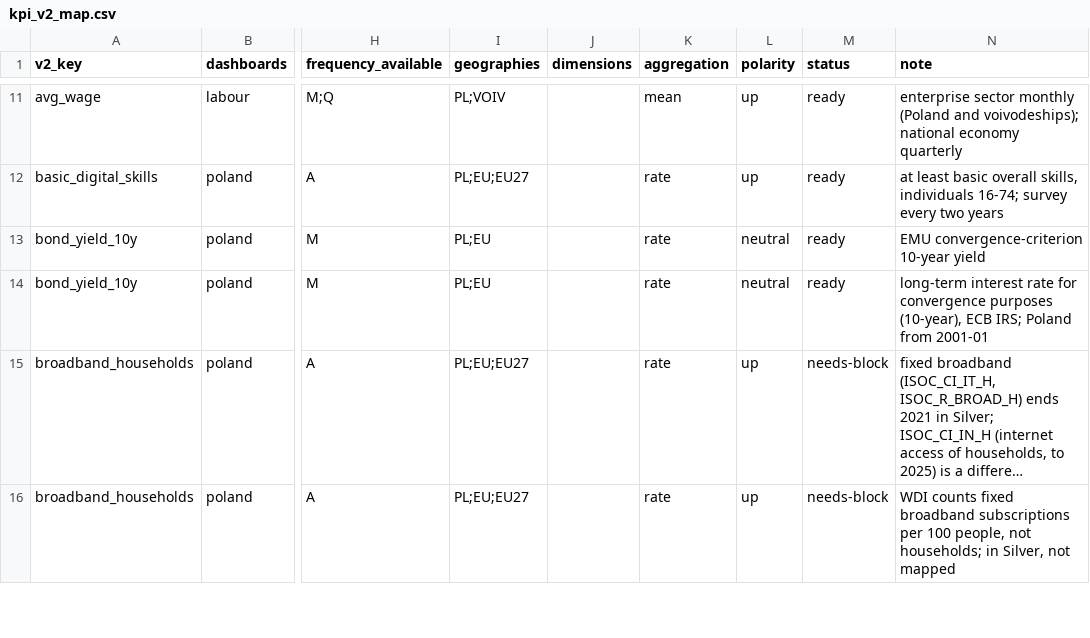
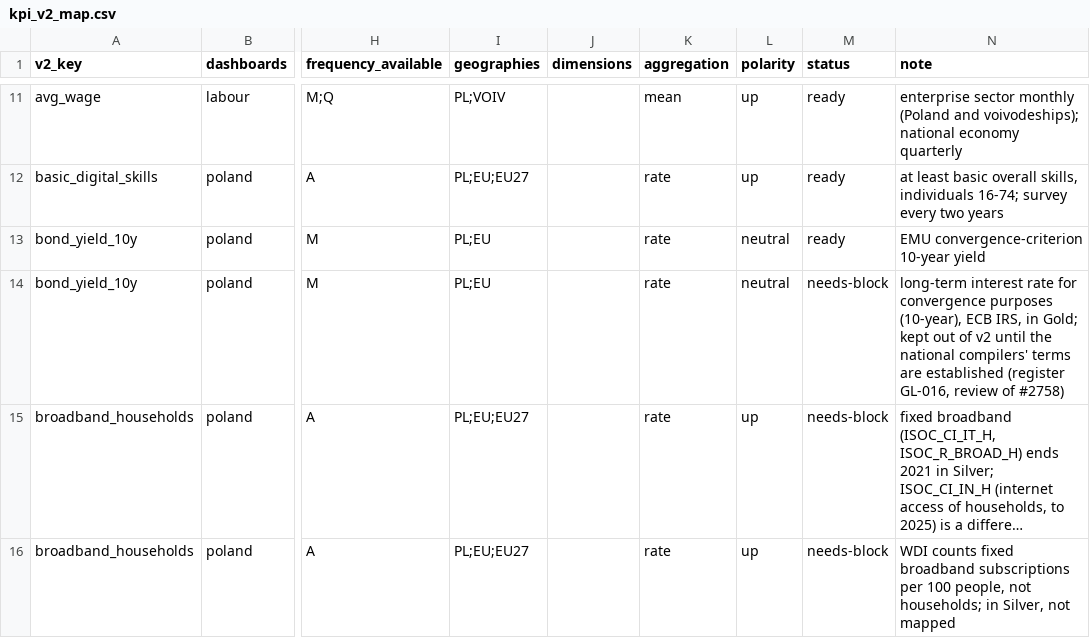
Before and after one commit to zohelo/zohelo-data, a CSV file: warehouse/seeds/kpi_v2_map.csv, drawn as a sheet; only a part is shown, gaps mark what is left out; long unchanged cells end in …; the diff names each change by its address in the sheet, - before the commit and + after, or states it on an @@ line.

```diff
--- a/warehouse/seeds/kpi_v2_map.csv
+++ b/warehouse/seeds/kpi_v2_map.csv
-M14 (status): ready
+M14 (status): needs-block
-N14 (note): …(10-year), ECB IRS; Poland from 2001-01
+N14 (note): …(10-year), ECB IRS, in Gold; kept out of v2 until the national compilers' terms are established (register GL-016, review of #2758)
```
Also changed, not shown: 1 other file.
